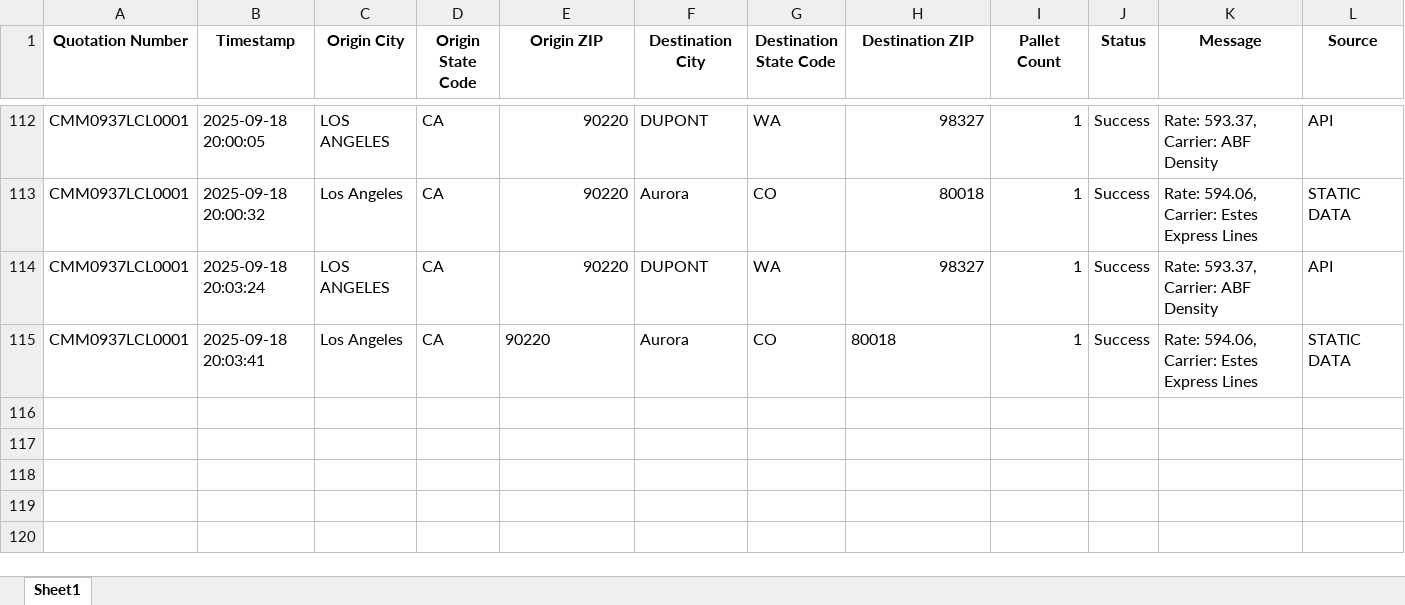
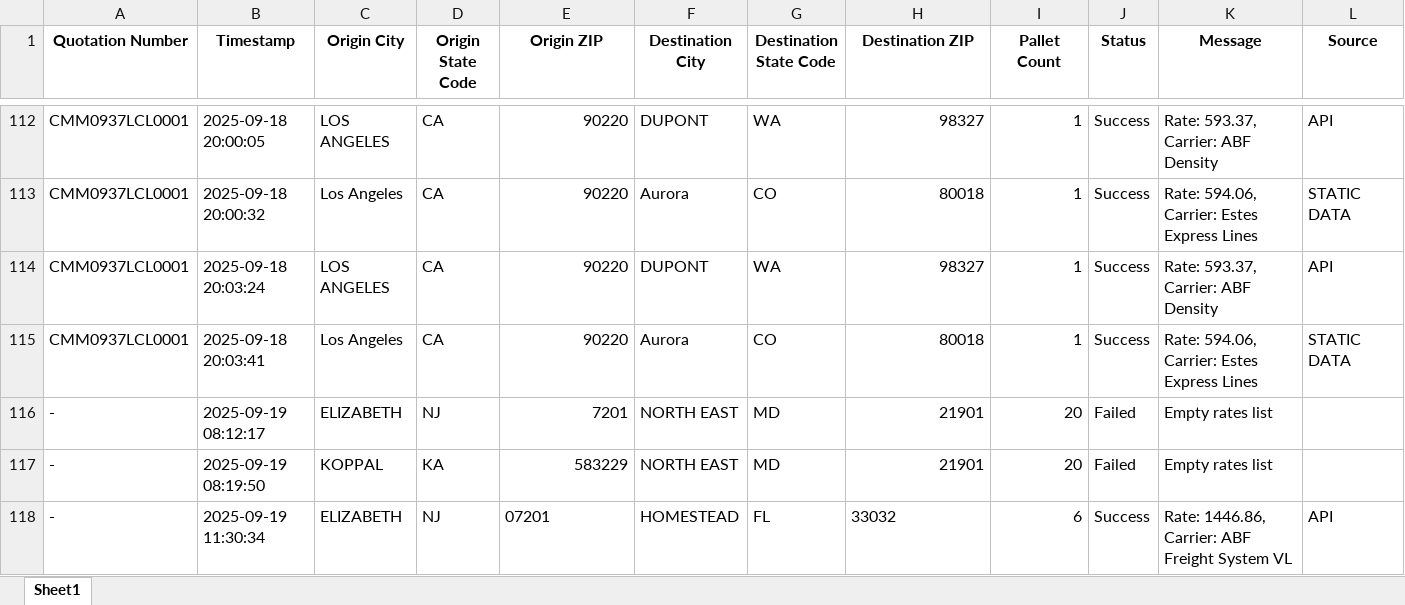
Before and after one commit to Ayyanagouda006/FBA-Pricing-Tool, an Excel workbook: Logs/heyprimo_api_tracking.xlsx, sheet Sheet1, drawn as a sheet; only a part is shown, gaps mark what is left out; values as stored, in another font and other column widths than the file's, no borders; rows hold the shown columns only; the diff names each change by its address in the sheet, - before the commit and + after, or states it on an @@ line.

```diff
--- a/Logs/heyprimo_api_tracking.xlsx (sheet Sheet1)
+++ b/Logs/heyprimo_api_tracking.xlsx (sheet Sheet1)
-E115 alignment: left
+E115 alignment: right
-H115 alignment: left
+H115 alignment: right
+row 116: - | 2025-09-19 08:12:17 | ELIZABETH | NJ | 7201 | NORTH EAST | MD | 21901 | 20 | Failed | Empty rates list
+row 117: - | 2025-09-19 08:19:50 | KOPPAL | KA | 583229 | NORTH EAST | MD | 21901 | 20 | Failed | Empty rates list
+row 118: - | 2025-09-19 11:30:34 | ELIZABETH | NJ | 07201 | HOMESTEAD | FL | 33032 | 6 | Success | Rate: 1446.86, Carrier: ABF Freight System VL | API
```
Also changed, not shown: Logs/exfreight_api_log.xlsx, Logs/jbhunt_api_tracking.xlsx, 4 other files.
